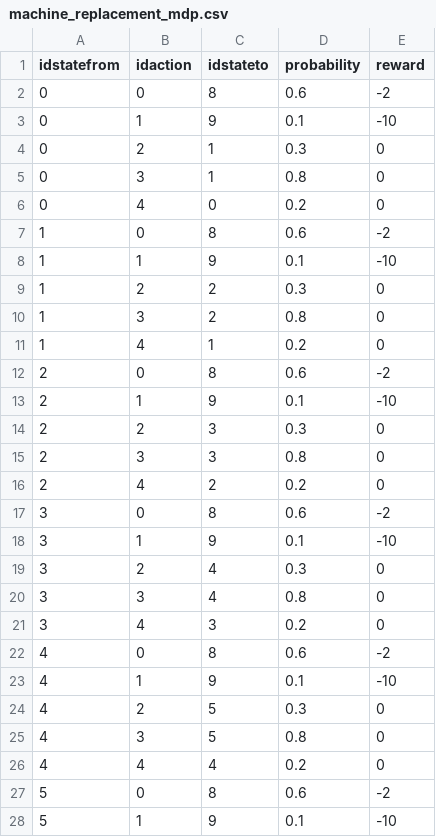
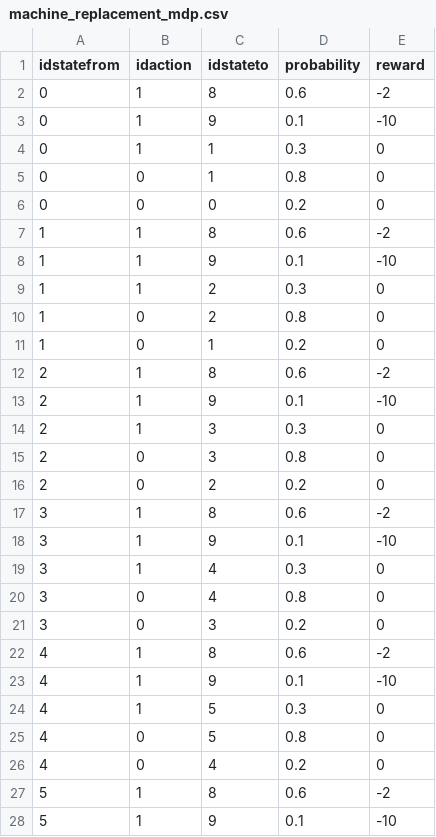
Before and after one commit to SHi-ON/Erwin, a CSV file: codebase/dataset/mdp/machine_replacement_mdp.csv, drawn as a sheet; only a part is shown; the diff covers the shown part only.

```diff
--- a/codebase/dataset/mdp/machine_replacement_mdp.csv
+++ b/codebase/dataset/mdp/machine_replacement_mdp.csv
@@ -1,28 +1,28 @@
 idstatefrom,idaction,idstateto,probability,reward
-0          ,0       ,8        ,0.6        ,-2
+0          ,1       ,8        ,0.6        ,-2
 0          ,1       ,9        ,0.1        ,-10
-0          ,2       ,1        ,0.3        ,0
-0          ,3       ,1        ,0.8        ,0
-0          ,4       ,0        ,0.2        ,0
-1          ,0       ,8        ,0.6        ,-2
+0          ,1       ,1        ,0.3        ,0
+0          ,0       ,1        ,0.8        ,0
+0          ,0       ,0        ,0.2        ,0
+1          ,1       ,8        ,0.6        ,-2
 1          ,1       ,9        ,0.1        ,-10
-1          ,2       ,2        ,0.3        ,0
-1          ,3       ,2        ,0.8        ,0
-1          ,4       ,1        ,0.2        ,0
-2          ,0       ,8        ,0.6        ,-2
+1          ,1       ,2        ,0.3        ,0
+1          ,0       ,2        ,0.8        ,0
+1          ,0       ,1        ,0.2        ,0
+2          ,1       ,8        ,0.6        ,-2
 2          ,1       ,9        ,0.1        ,-10
-2          ,2       ,3        ,0.3        ,0
-2          ,3       ,3        ,0.8        ,0
-2          ,4       ,2        ,0.2        ,0
-3          ,0       ,8        ,0.6        ,-2
+2          ,1       ,3        ,0.3        ,0
+2          ,0       ,3        ,0.8        ,0
+2          ,0       ,2        ,0.2        ,0
+3          ,1       ,8        ,0.6        ,-2
 3          ,1       ,9        ,0.1        ,-10
-3          ,2       ,4        ,0.3        ,0
-3          ,3       ,4        ,0.8        ,0
-3          ,4       ,3        ,0.2        ,0
-4          ,0       ,8        ,0.6        ,-2
+3          ,1       ,4        ,0.3        ,0
+3          ,0       ,4        ,0.8        ,0
+3          ,0       ,3        ,0.2        ,0
+4          ,1       ,8        ,0.6        ,-2
 4          ,1       ,9        ,0.1        ,-10
-4          ,2       ,5        ,0.3        ,0
-4          ,3       ,5        ,0.8        ,0
-4          ,4       ,4        ,0.2        ,0
-5          ,0       ,8        ,0.6        ,-2
+4          ,1       ,5        ,0.3        ,0
+4          ,0       ,5        ,0.8        ,0
+4          ,0       ,4        ,0.2        ,0
+5          ,1       ,8        ,0.6        ,-2
 5          ,1       ,9        ,0.1        ,-10
```
Also changed, not shown: 18 edited cells elsewhere in this file, 1 other file.
